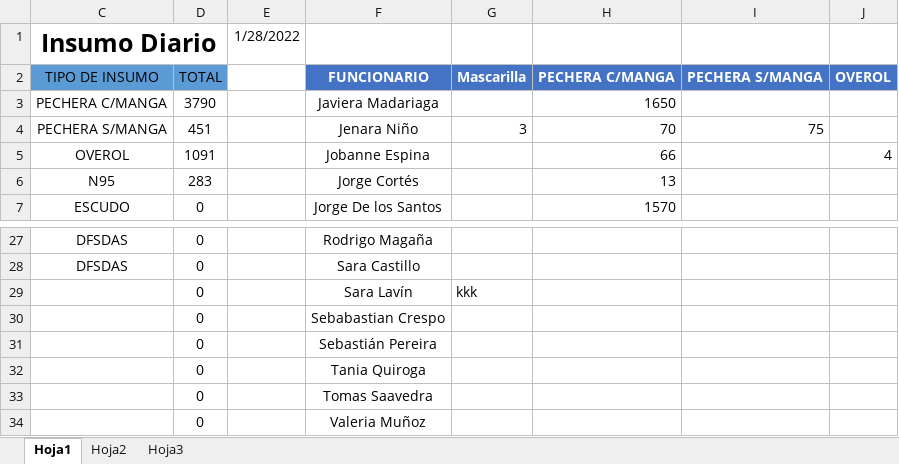
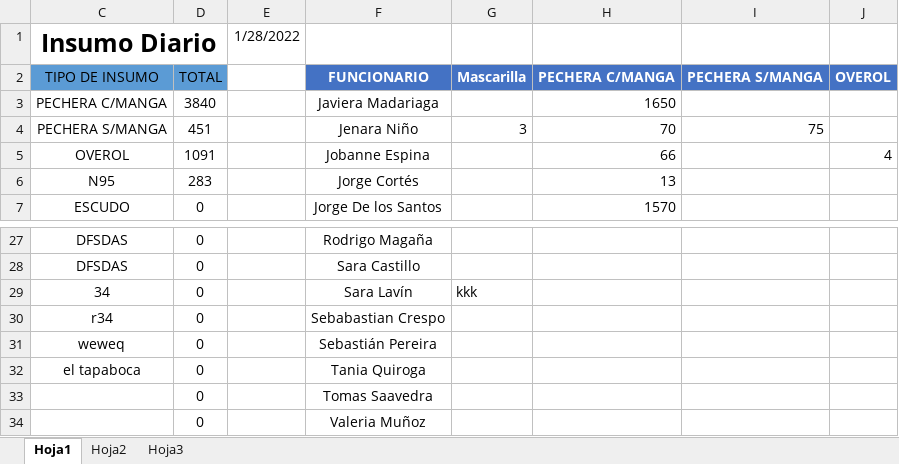
Before and after one commit to Kzlo7/proyectoCESFAM, an Excel workbook: proyecto123 (version 1).xlsb (1) (1) (1).xlsm, sheet Hoja1, drawn as a sheet; only a part is shown, gaps mark what is left out; values as stored, in another font and other column widths than the file's, no borders; the diff names each change by its address in the sheet, - before the commit and + after, or states it on an @@ line.

Commit message:
Update proyecto123 (version 1).xlsb (1) (1) (1).xlsm

```diff
--- a/proyecto123 (version 1).xlsb (1) (1) (1).xlsm (sheet Hoja1)
+++ b/proyecto123 (version 1).xlsb (1) (1) (1).xlsm (sheet Hoja1)
-D3: 3790
+D3: 3840
-C29 (Insumo Diario): (empty)
+C29 (Insumo Diario): 34
-C30 (Insumo Diario): (empty)
+C30 (Insumo Diario): r34
-C31 (Insumo Diario): (empty)
+C31 (Insumo Diario): weweq
-C32 (Insumo Diario): (empty)
+C32 (Insumo Diario): el tapaboca
```
